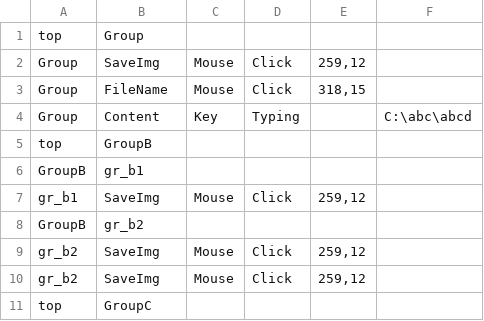
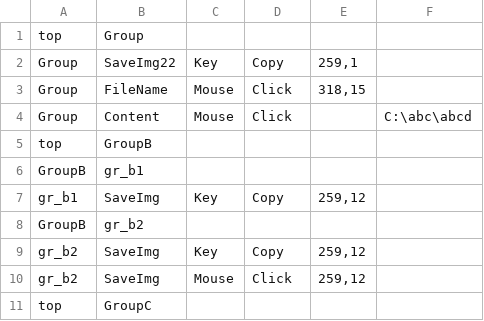
Before and after one commit to aoiupen/Macro_Tree, a CSV file: ex.csv, drawn as a sheet.

```diff
--- a/ex.csv
+++ b/ex.csv
@@ -1,10 +1,10 @@
 top,Group,,,,
-Group,SaveImg,Mouse,Click,"259,12",
+Group,SaveImg22,Key,Copy,"259,1",
 Group,FileName,Mouse,Click,"318,15",
-Group,Content,Key,Typing,,C:\abc\abcd
+Group,Content,Mouse,Click,,C:\abc\abcd
 top,GroupB,,,,
 GroupB,gr_b1,,,,
-gr_b1,SaveImg,Mouse,Click,"259,12",
+gr_b1,SaveImg,Key,Copy,"259,12",
 GroupB,gr_b2,,,,
-gr_b2,SaveImg,Mouse,Click,"259,12",
+gr_b2,SaveImg,Key,Copy,"259,12",
 gr_b2,SaveImg,Mouse,Click,"259,12",
```
Also changed, not shown: 1 other file.
